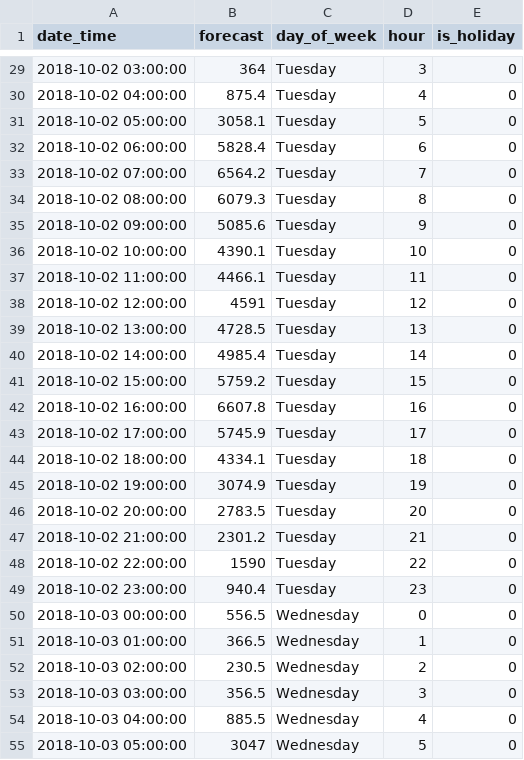
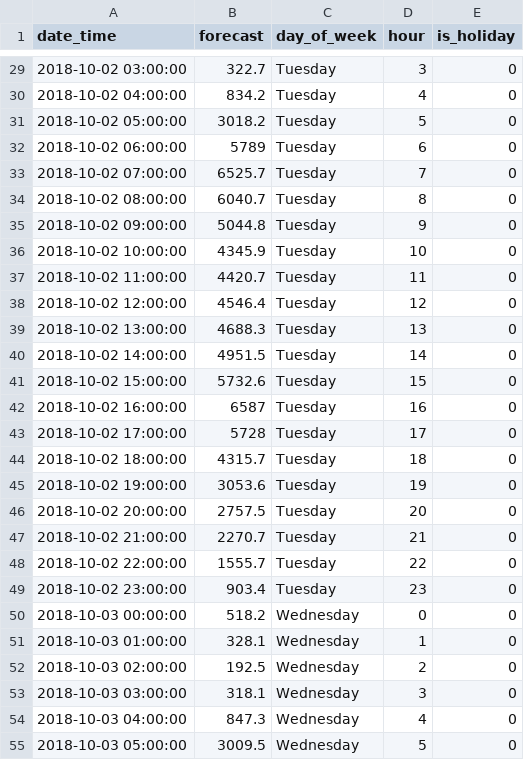
Before and after one commit to ashtonckj/Traffic-Volume-Forecasting, a CSV file: output/models/lstm/lstm_future_forecast.csv, drawn as a sheet; only a part is shown, gaps mark what is left out; the diff covers the shown part only.

```diff
--- a/output/models/lstm/lstm_future_forecast.csv
+++ b/output/models/lstm/lstm_future_forecast.csv
@@ -29,27 +29,27 @@
-"2018-10-02 03:00:00",364,"Tuesday",3,0
-"2018-10-02 04:00:00",875.4,"Tuesday",4,0
-"2018-10-02 05:00:00",3058.1,"Tuesday",5,0
-"2018-10-02 06:00:00",5828.4,"Tuesday",6,0
-"2018-10-02 07:00:00",6564.2,"Tuesday",7,0
-"2018-10-02 08:00:00",6079.3,"Tuesday",8,0
-"2018-10-02 09:00:00",5085.6,"Tuesday",9,0
-"2018-10-02 10:00:00",4390.1,"Tuesday",10,0
-"2018-10-02 11:00:00",4466.1,"Tuesday",11,0
-"2018-10-02 12:00:00",4591,"Tuesday",12,0
-"2018-10-02 13:00:00",4728.5,"Tuesday",13,0
-"2018-10-02 14:00:00",4985.4,"Tuesday",14,0
-"2018-10-02 15:00:00",5759.2,"Tuesday",15,0
-"2018-10-02 16:00:00",6607.8,"Tuesday",16,0
-"2018-10-02 17:00:00",5745.9,"Tuesday",17,0
-"2018-10-02 18:00:00",4334.1,"Tuesday",18,0
-"2018-10-02 19:00:00",3074.9,"Tuesday",19,0
-"2018-10-02 20:00:00",2783.5,"Tuesday",20,0
-"2018-10-02 21:00:00",2301.2,"Tuesday",21,0
-"2018-10-02 22:00:00",1590,"Tuesday",22,0
-"2018-10-02 23:00:00",940.4,"Tuesday",23,0
-"2018-10-03 00:00:00",556.5,"Wednesday",0,0
-"2018-10-03 01:00:00",366.5,"Wednesday",1,0
-"2018-10-03 02:00:00",230.5,"Wednesday",2,0
-"2018-10-03 03:00:00",356.5,"Wednesday",3,0
-"2018-10-03 04:00:00",885.5,"Wednesday",4,0
-"2018-10-03 05:00:00",3047,"Wednesday",5,0
+"2018-10-02 03:00:00",322.7,"Tuesday",3,0
+"2018-10-02 04:00:00",834.2,"Tuesday",4,0
+"2018-10-02 05:00:00",3018.2,"Tuesday",5,0
+"2018-10-02 06:00:00",5789,"Tuesday",6,0
+"2018-10-02 07:00:00",6525.7,"Tuesday",7,0
+"2018-10-02 08:00:00",6040.7,"Tuesday",8,0
+"2018-10-02 09:00:00",5044.8,"Tuesday",9,0
+"2018-10-02 10:00:00",4345.9,"Tuesday",10,0
+"2018-10-02 11:00:00",4420.7,"Tuesday",11,0
+"2018-10-02 12:00:00",4546.4,"Tuesday",12,0
+"2018-10-02 13:00:00",4688.3,"Tuesday",13,0
+"2018-10-02 14:00:00",4951.5,"Tuesday",14,0
+"2018-10-02 15:00:00",5732.6,"Tuesday",15,0
+"2018-10-02 16:00:00",6587,"Tuesday",16,0
+"2018-10-02 17:00:00",5728,"Tuesday",17,0
+"2018-10-02 18:00:00",4315.7,"Tuesday",18,0
+"2018-10-02 19:00:00",3053.6,"Tuesday",19,0
+"2018-10-02 20:00:00",2757.5,"Tuesday",20,0
+"2018-10-02 21:00:00",2270.7,"Tuesday",21,0
+"2018-10-02 22:00:00",1555.7,"Tuesday",22,0
+"2018-10-02 23:00:00",903.4,"Tuesday",23,0
+"2018-10-03 00:00:00",518.2,"Wednesday",0,0
+"2018-10-03 01:00:00",328.1,"Wednesday",1,0
+"2018-10-03 02:00:00",192.5,"Wednesday",2,0
+"2018-10-03 03:00:00",318.1,"Wednesday",3,0
+"2018-10-03 04:00:00",847.3,"Wednesday",4,0
+"2018-10-03 05:00:00",3009.5,"Wednesday",5,0
```
Also changed, not shown: 141 edited cells elsewhere in this file, output/models/lstm/final_test_metrics.csv, output/models/lstm/final_test_predictions.csv, 5 other files.
